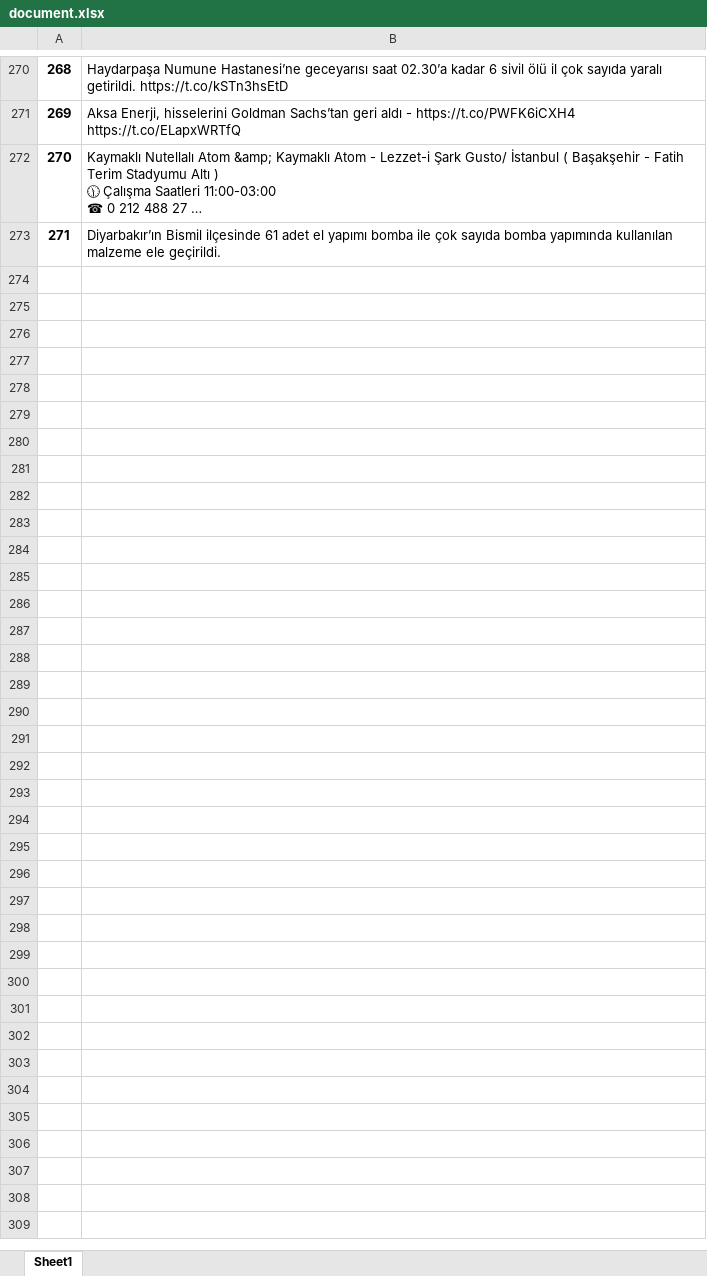
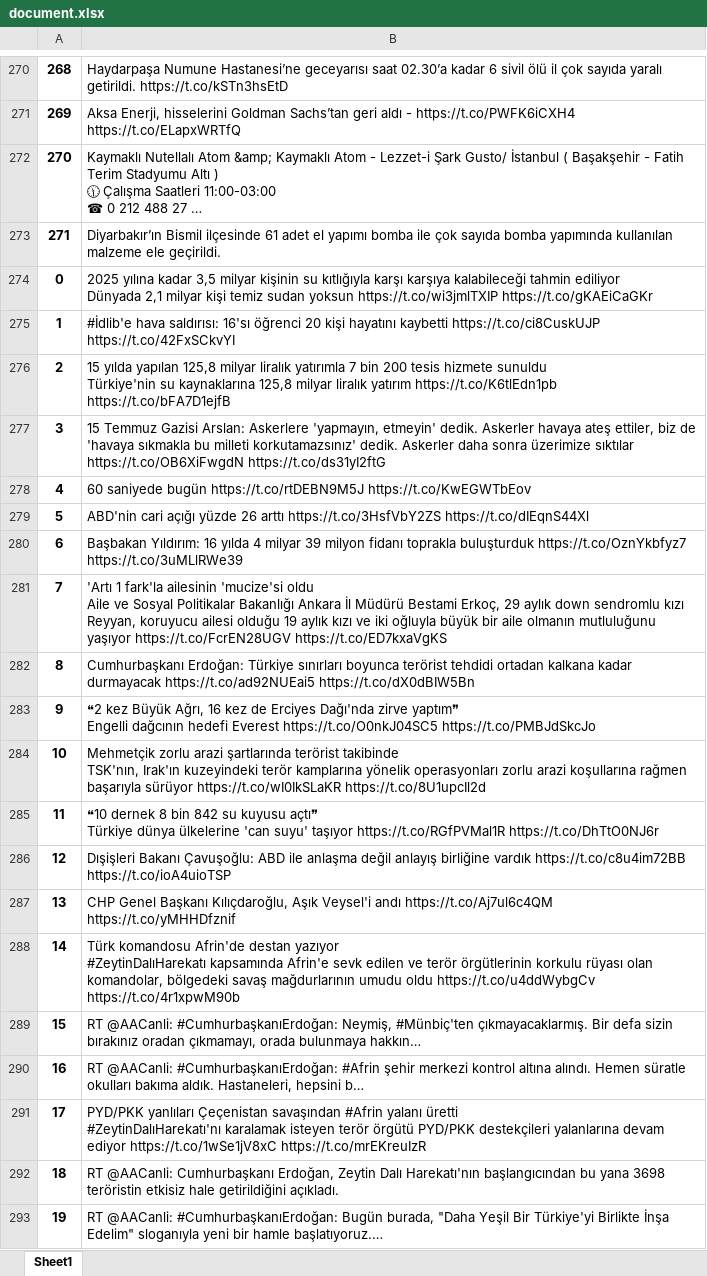
Before and after one commit to altuntasfatih/CSE4095S18_Group7, an Excel workbook: statistic/document.xlsx, sheet Sheet1, drawn as a sheet; only a part is shown, gaps mark what is left out; long unchanged cells end in …; values as stored, in another font and other column widths than the file's, no borders; ↵ is a line break in a cell; the diff covers the shown part only; the diff names each change by its address in the sheet, - before the commit and + after, or states it on an @@ line.

Commit message:
dataset update

```diff
--- a/statistic/document.xlsx (sheet Sheet1)
+++ b/statistic/document.xlsx (sheet Sheet1)
+row 274: 0 | 2025 yılına kadar 3,5 milyar kişinin su kıtlığıyla karşı karşıya kalabileceği tahmin ediliyor ↵ Dünyada 2,1 milyar kişi temiz sudan yoksun https://t.co/wi3jmlTXIP https://t.co/gKAEiCaGKr
+row 275: 1 | #İdlib'e hava saldırısı: 16'sı öğrenci 20 kişi hayatını kaybetti https://t.co/ci8CuskUJP https://t.co/42FxSCkvYI
+row 276: 2 | 15 yılda yapılan 125,8 milyar liralık yatırımla 7 bin 200 tesis hizmete sunuldu ↵ Türkiye'nin su kaynaklarına 125,8 milyar liralık yatırım https://t.co/K6tlEdn1pb https://t.co/bFA7D1ejfB
+row 277: 3 | 15 Temmuz Gazisi Arslan: Askerlere 'yapmayın, etmeyin' dedik. Askerler havaya ateş ettiler, biz de 'havaya sıkmakla bu milleti korkutamazsınız' dedik. Askerler daha sonra üzerimize sıktılar https://t.co/OB6XiFwgdN https://t.co/ds31yI2ftG
+row 278: 4 | 60 saniyede bugün https://t.co/rtDEBN9M5J https://t.co/KwEGWTbEov
+row 279: 5 | ABD'nin cari açığı yüzde 26 arttı https://t.co/3HsfVbY2ZS https://t.co/dIEqnS44Xl
+row 280: 6 | Başbakan Yıldırım: 16 yılda 4 milyar 39 milyon fidanı toprakla buluşturduk https://t.co/OznYkbfyz7 https://t.co/3uMLlRWe39
+row 281: 7 | 'Artı 1 fark'la ailesinin 'mucize'si oldu ↵ Aile ve Sosyal Politikalar Bakanlığı Ankara İl Müdürü Bestami Erkoç, 29 aylık down sendromlu kızı Reyyan, koruyucu ailesi olduğu 19 aylık kızı ve iki oğluyla büyük bir aile olmanın mutluluğunu yaşıyor https://t.co/FcrEN28UGV https://t.co/ED7kxaVgKS
+row 282: 8 | Cumhurbaşkanı Erdoğan: Türkiye sınırları boyunca terörist tehdidi ortadan kalkana kadar durmayacak https://t.co/ad92NUEai5 https://t.co/dX0dBIW5Bn
+row 283: 9 | ❝2 kez Büyük Ağrı, 16 kez de Erciyes Dağı'nda zirve yaptım❞ ↵ Engelli dağcının hedefi Everest https://t.co/O0nkJ04SC5 https://t.co/PMBJdSkcJo
+row 284: 10 | Mehmetçik zorlu arazi şartlarında terörist takibinde ↵ TSK'nın, Irak'ın kuzeyindeki terör kamplarına yönelik operasyonları zorlu arazi koşullarına rağmen başarıyla sürüyor https://t.co/wI0IkSLaKR https://t.co/8U1upcIl2d
+row 285: 11 | ❝10 dernek 8 bin 842 su kuyusu açtı❞ ↵ Türkiye dünya ülkelerine 'can suyu' taşıyor https://t.co/RGfPVMal1R https://t.co/DhTtO0NJ6r
+row 286: 12 | Dışişleri Bakanı Çavuşoğlu: ABD ile anlaşma değil anlayış birliğine vardık https://t.co/c8u4im72BB https://t.co/ioA4uioTSP
+row 287: 13 | CHP Genel Başkanı Kılıçdaroğlu, Aşık Veysel'i andı https://t.co/Aj7ul6c4QM https://t.co/yMHHDfznif
+row 288: 14 | Türk komandosu Afrin'de destan yazıyor ↵ #ZeytinDalıHarekatı kapsamında Afrin'e sevk edilen ve terör örgütlerinin korkulu rüyası olan komandolar, bölgedeki savaş mağdurlarının umudu oldu https://t.co/u4ddWybgCv https://t.co/4r1xpwM90b
+row 289: 15 | RT @AACanli: #CumhurbaşkanıErdoğan: Neymiş, #Münbiç'ten çıkmayacaklarmış. Bir defa sizin bırakınız oradan çıkmamayı, orada bulunmaya hakkın…
+row 290: 16 | RT @AACanli: #CumhurbaşkanıErdoğan: #Afrin şehir merkezi kontrol altına alındı. Hemen süratle okulları bakıma aldık. Hastaneleri, hepsini b…
+row 291: 17 | PYD/PKK yanlıları Çeçenistan savaşından #Afrin yalanı üretti ↵ #ZeytinDalıHarekatı'nı karalamak isteyen terör örgütü PYD/PKK destekçileri yalanlarına devam ediyor https://t.co/1wSe1jV8xC https://t.co/mrEKreuIzR
+row 292: 18 | RT @AACanli: Cumhurbaşkanı Erdoğan, Zeytin Dalı Harekatı'nın başlangıcından bu yana 3698 teröristin etkisiz hale getirildiğini açıkladı.
+row 293: 19 | RT @AACanli: #CumhurbaşkanıErdoğan: Bugün burada, "Daha Yeşil Bir Türkiye'yi Birlikte İnşa Edelim" sloganıyla yeni bir hamle başlatıyoruz.…
```
Also changed, not shown: 746 added rows elsewhere in this sheet, 21 other files.
